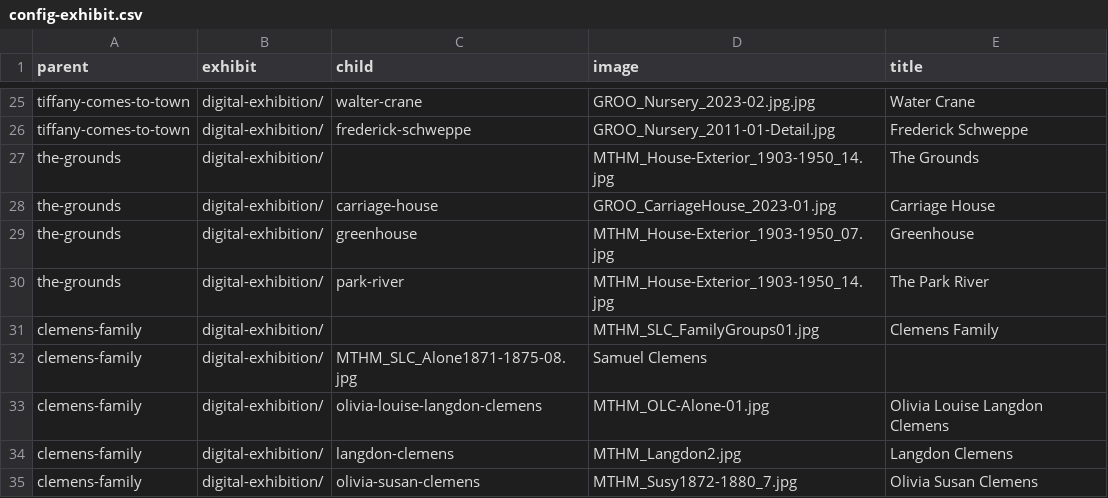
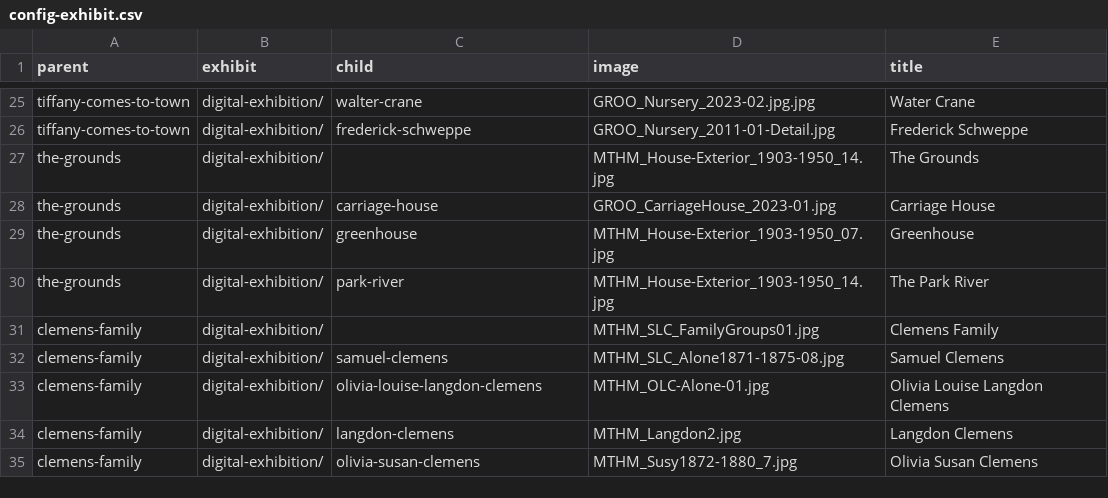
Before and after one commit to marktwainhm/ithappenedinhartford, a CSV file: _data/config-exhibit.csv, drawn as a sheet; only a part is shown, gaps mark what is left out.

Commit message:
Update config-exhibit.csv

```diff
--- a/_data/config-exhibit.csv
+++ b/_data/config-exhibit.csv
@@ -31,3 +31,3 @@ the-grounds,digital-exhibition/,park-river,MTHM_House-Exterior_1903-1950_14.jpg,
 clemens-family,digital-exhibition/,,MTHM_SLC_FamilyGroups01.jpg,Clemens Family
-clemens-family,digital-exhibition/,MTHM_SLC_Alone1871-1875-08.jpg,Samuel Clemens
+clemens-family,digital-exhibition/,samuel-clemens,MTHM_SLC_Alone1871-1875-08.jpg,Samuel Clemens
 clemens-family,digital-exhibition/,olivia-louise-langdon-clemens,MTHM_OLC-Alone-01.jpg,Olivia Louise Langdon Clemens
```
